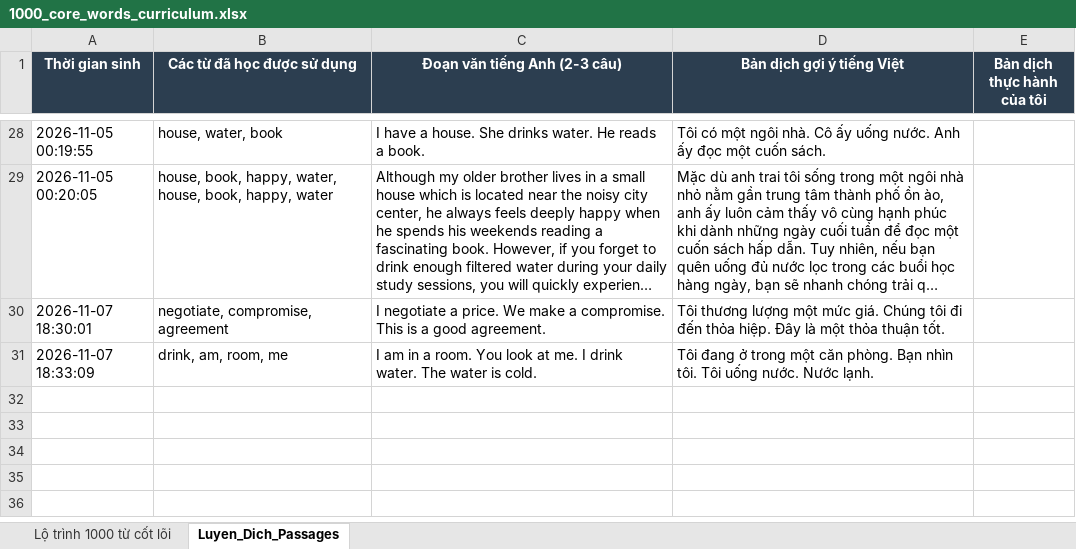
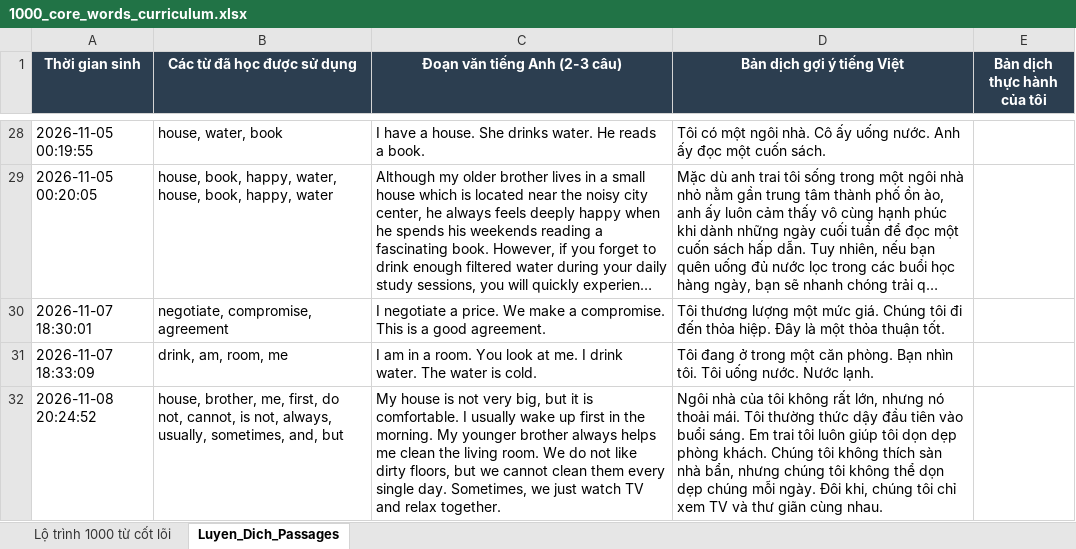
Before and after one commit to maithanhcong/gemini-live-english-tutor, an Excel workbook: data/1000_core_words_curriculum.xlsx, sheet Luyen_Dich_Passages, drawn as a sheet; only a part is shown, gaps mark what is left out; long unchanged cells end in …; values as stored, in another font and other column widths than the file's, no borders; the diff names each change by its address in the sheet, - before the commit and + after, or states it on an @@ line.

```diff
--- a/data/1000_core_words_curriculum.xlsx (sheet Luyen_Dich_Passages)
+++ b/data/1000_core_words_curriculum.xlsx (sheet Luyen_Dich_Passages)
+row 32: 2026-11-08 20:24:52 | house, brother, me, first, do not, cannot, is not, always, usually, sometimes, and, but | My house is not very big, but it is comfortable. I usually wake up first in the morning. My younger brother always helps me clean the living room. We do not like dirty floors, but we cannot clean them every single day. Sometimes, we just watch TV and relax together. | Ngôi nhà của tôi không rất lớn, nhưng nó thoải mái. Tôi thường thức dậy đầu tiên vào buổi sáng. Em trai tôi luôn giúp tôi dọn dẹp phòng khách. Chúng tôi không thích sàn nhà bẩn, nhưng chúng tôi không thể dọn dẹp chúng mỗi ngày. Đôi khi, chúng tôi chỉ xem TV và thư giãn cùng nhau.
```
Also changed, not shown: sheet Lộ trình 1000 từ cốt lõi, 30 other files.
